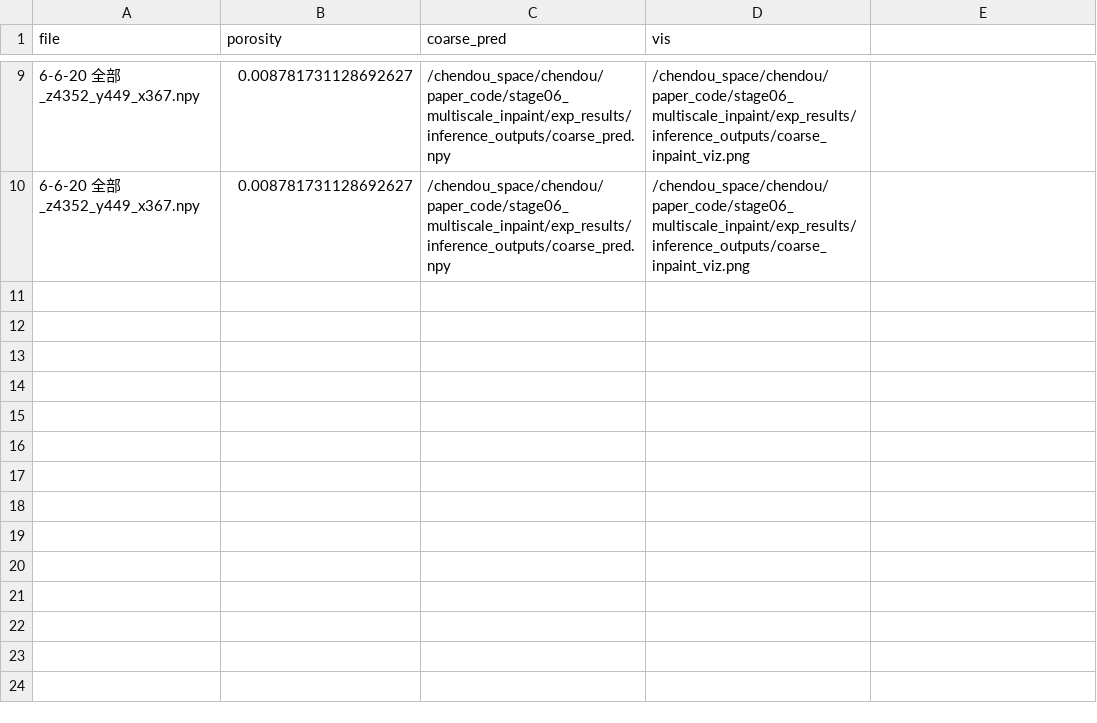
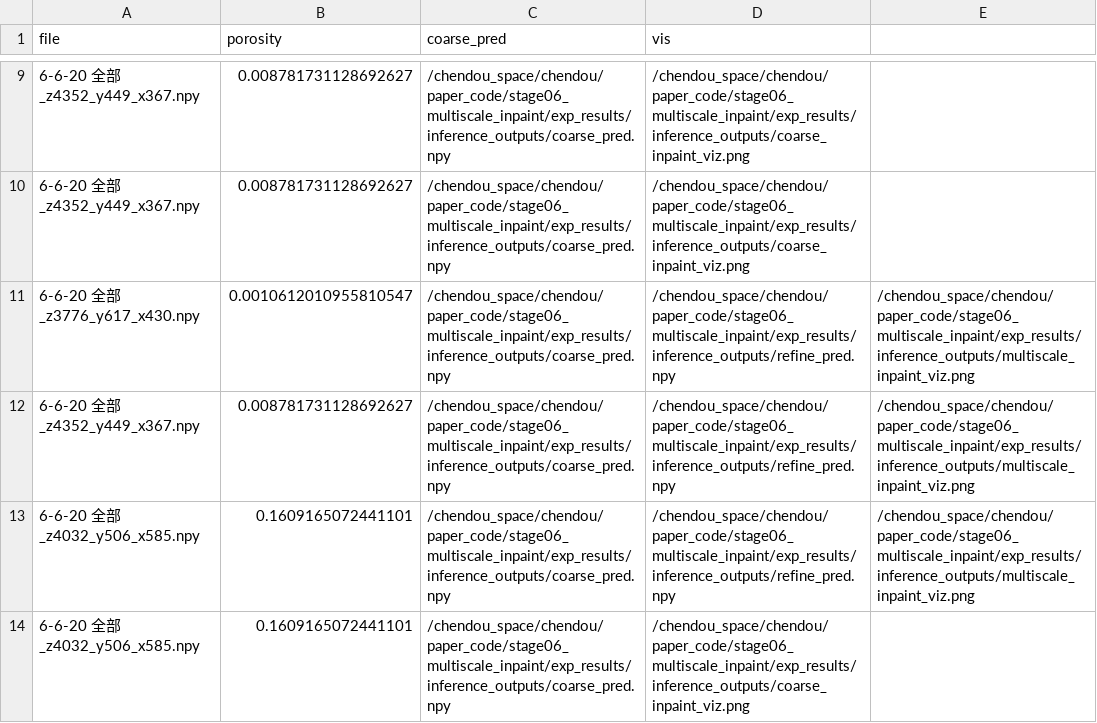
Before and after one commit to fading-future/graduate, a CSV file: paper_code/stage06_multiscale_inpaint/exp_results/inference_outputs/inference_log.csv, drawn as a sheet; only a part is shown, gaps mark what is left out.

```diff
--- a/paper_code/stage06_multiscale_inpaint/exp_results/inference_outputs/inference_log.csv
+++ b/paper_code/stage06_multiscale_inpaint/exp_results/inference_outputs/inference_log.csv
@@ -10 +10,5 @@ file,porosity,coarse_pred,vis
 6-6-20 全部_z4352_y449_x367.npy,0.008781731128692627,/chendou_space/chendou/paper_code/stage06_multiscale_inpaint/exp_results/inference_outputs/coarse_pred.npy,/chendou_space/chendou/paper_code/stage06_multiscale_inpaint/exp_results/inference_outputs/coarse_inpaint_viz.png
+6-6-20 全部_z3776_y617_x430.npy,0.0010612010955810547,/chendou_space/chendou/paper_code/stage06_multiscale_inpaint/exp_results/inference_outputs/coarse_pred.npy,/chendou_space/chendou/paper_code/stage06_multiscale_inpaint/exp_results/inference_outputs/refine_pred.npy,/chendou_space/chendou/paper_code/stage06_multiscale_inpaint/exp_results/inference_outputs/multiscale_inpaint_viz.png
+6-6-20 全部_z4352_y449_x367.npy,0.008781731128692627,/chendou_space/chendou/paper_code/stage06_multiscale_inpaint/exp_results/inference_outputs/coarse_pred.npy,/chendou_space/chendou/paper_code/stage06_multiscale_inpaint/exp_results/inference_outputs/refine_pred.npy,/chendou_space/chendou/paper_code/stage06_multiscale_inpaint/exp_results/inference_outputs/multiscale_inpaint_viz.png
+6-6-20 全部_z4032_y506_x585.npy,0.1609165072441101,/chendou_space/chendou/paper_code/stage06_multiscale_inpaint/exp_results/inference_outputs/coarse_pred.npy,/chendou_space/chendou/paper_code/stage06_multiscale_inpaint/exp_results/inference_outputs/refine_pred.npy,/chendou_space/chendou/paper_code/stage06_multiscale_inpaint/exp_results/inference_outputs/multiscale_inpaint_viz.png
+6-6-20 全部_z4032_y506_x585.npy,0.1609165072441101,/chendou_space/chendou/paper_code/stage06_multiscale_inpaint/exp_results/inference_outputs/coarse_pred.npy,/chendou_space/chendou/paper_code/stage06_multiscale_inpaint/exp_results/inference_outputs/coarse_inpaint_viz.png
```
Also changed, not shown: 10 other files.
